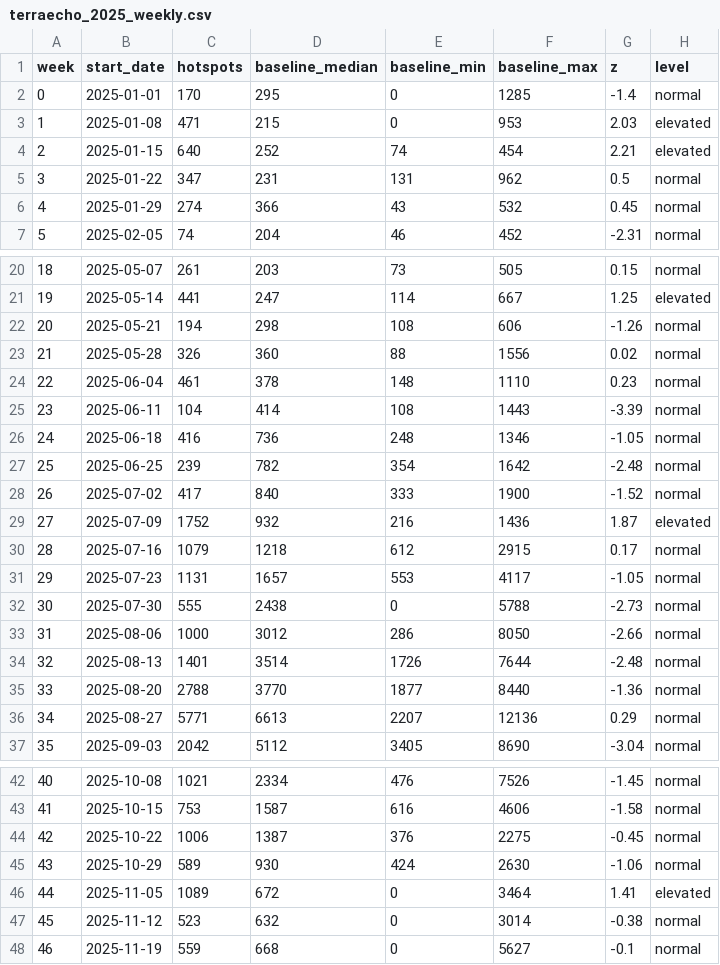
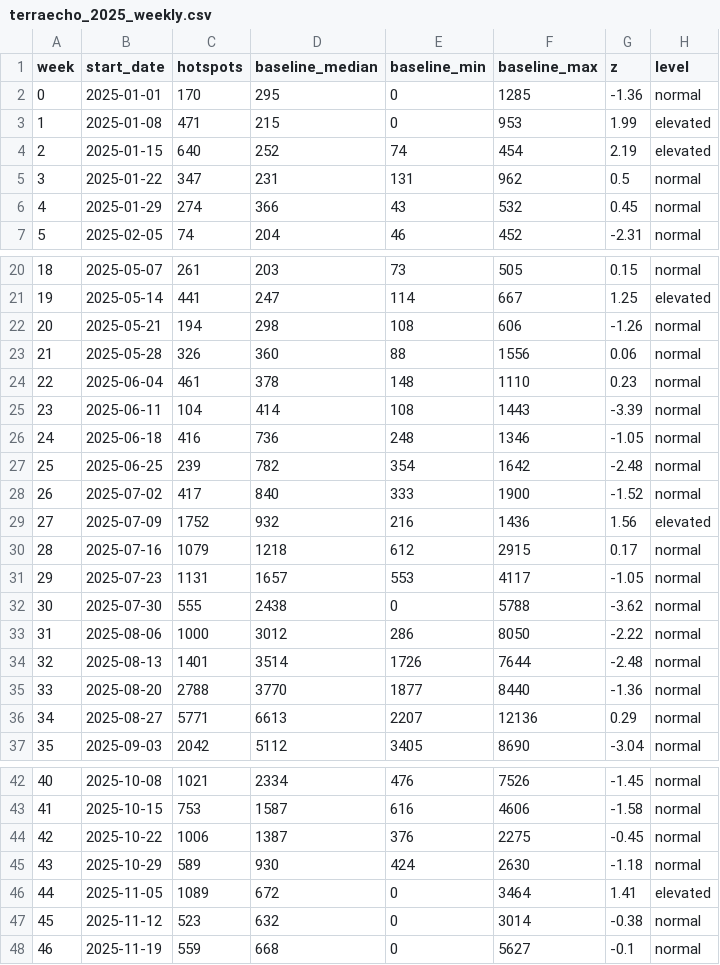
Before and after one commit to Yamile26/TerraEcho, a CSV file: data/scores/terraecho_2025_weekly.csv, drawn as a sheet; only a part is shown, gaps mark what is left out.

```diff
--- a/data/scores/terraecho_2025_weekly.csv
+++ b/data/scores/terraecho_2025_weekly.csv
@@ -1,5 +1,5 @@
 week,start_date,hotspots,baseline_median,baseline_min,baseline_max,z,level
-0,2025-01-01,170,295,0,1285,-1.4,normal
-1,2025-01-08,471,215,0,953,2.03,elevated
-2,2025-01-15,640,252,74,454,2.21,elevated
+0,2025-01-01,170,295,0,1285,-1.36,normal
+1,2025-01-08,471,215,0,953,1.99,elevated
+2,2025-01-15,640,252,74,454,2.19,elevated
 3,2025-01-22,347,231,131,962,0.5,normal
@@ -22,3 +22,3 @@ week,start_date,hotspots,baseline_median,baseline_min,baseline_max,z,level
 20,2025-05-21,194,298,108,606,-1.26,normal
-21,2025-05-28,326,360,88,1556,0.02,normal
+21,2025-05-28,326,360,88,1556,0.06,normal
 22,2025-06-04,461,378,148,1110,0.23,normal
@@ -28,7 +28,7 @@ week,start_date,hotspots,baseline_median,baseline_min,baseline_max,z,level
 26,2025-07-02,417,840,333,1900,-1.52,normal
-27,2025-07-09,1752,932,216,1436,1.87,elevated
+27,2025-07-09,1752,932,216,1436,1.56,elevated
 28,2025-07-16,1079,1218,612,2915,0.17,normal
 29,2025-07-23,1131,1657,553,4117,-1.05,normal
-30,2025-07-30,555,2438,0,5788,-2.73,normal
-31,2025-08-06,1000,3012,286,8050,-2.66,normal
+30,2025-07-30,555,2438,0,5788,-3.62,normal
+31,2025-08-06,1000,3012,286,8050,-2.22,normal
 32,2025-08-13,1401,3514,1726,7644,-2.48,normal
@@ -44,3 +44,3 @@ week,start_date,hotspots,baseline_median,baseline_min,baseline_max,z,level
 42,2025-10-22,1006,1387,376,2275,-0.45,normal
-43,2025-10-29,589,930,424,2630,-1.06,normal
+43,2025-10-29,589,930,424,2630,-1.18,normal
 44,2025-11-05,1089,672,0,3464,1.41,elevated
```
Also changed, not shown: data/scores/terraecho_2025_alerts.csv, data/scores/terraecho_2026_alerts.csv, 8 other files.
